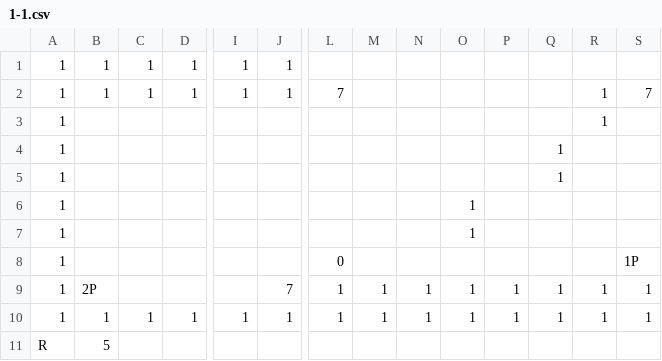
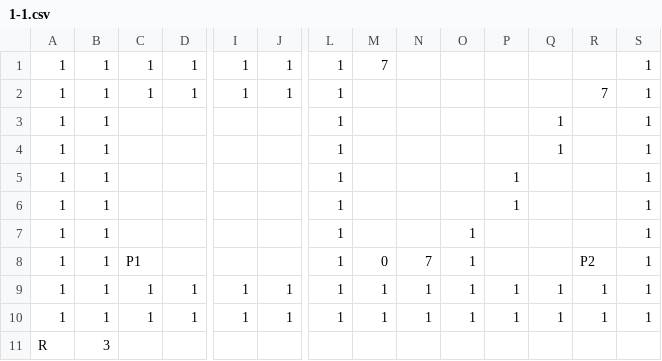
Before and after one commit to tjwngur1731/DolDol2, a CSV file: DolDol2/CellMap/1-1.csv, drawn as a sheet; only a part is shown, gaps mark what is left out; removed rows and columns are numbered as before the commit, all else as after; rows hold the shown columns only; the diff names each change by its address in the sheet, - before the commit and + after, or states it on an @@ line.

```diff
--- a/DolDol2/CellMap/1-1.csv
+++ b/DolDol2/CellMap/1-1.csv
-L1: (empty)
+L1: 1
-M1: (empty)
+M1: 7
-S1: (empty)
+S1: 1
-L2: 7
+L2: 1
-R2: 1
+R2: 7
-S2: 7
+S2: 1
-row 3: 1 |  |  |  |  |  |  |  |  |  |  |  | 1
-B3:B5: (empty)
+B3:B5: 1
-L3:L5: (empty)
+L3:L5: 1
-S3:S5: (empty)
+S3:S5: 1
-O5: 1
+O5: (empty)
-P5: (empty)
+P5: 1
+row 6: 1 | 1 |  |  |  |  | 1 |  |  |  | 1 |  |  | 1
-B7: (empty)
+B7: 1
-L7: (empty)
+L7: 1
-S7: (empty)
+S7: 1
-row 8: 1 |  |  |  |  |  | 0 |  |  |  |  |  |  | 1P
-B8: 2P
+B8: 1
-C8: (empty)
+C8: P1
-J8: 7
+J8: (empty)
-M8: 1
+M8: 0
-N8: 1
+N8: 7
-P8: 1
+P8: (empty)
-Q8: 1
+Q8: (empty)
-R8: 1
+R8: P2
+row 10: 1 | 1 | 1 | 1 | 1 | 1 | 1 | 1 | 1 | 1 | 1 | 1 | 1 | 1
-B11: 5
+B11: 3
```
Also changed, not shown: DolDol2/CellMap/1-3.csv, 20 other files.
